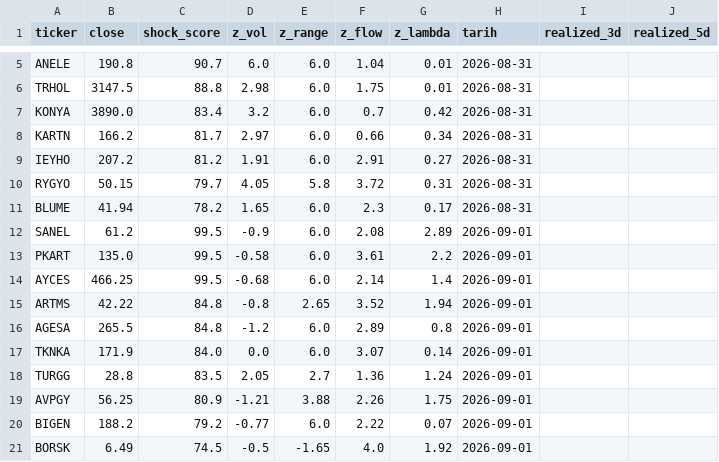
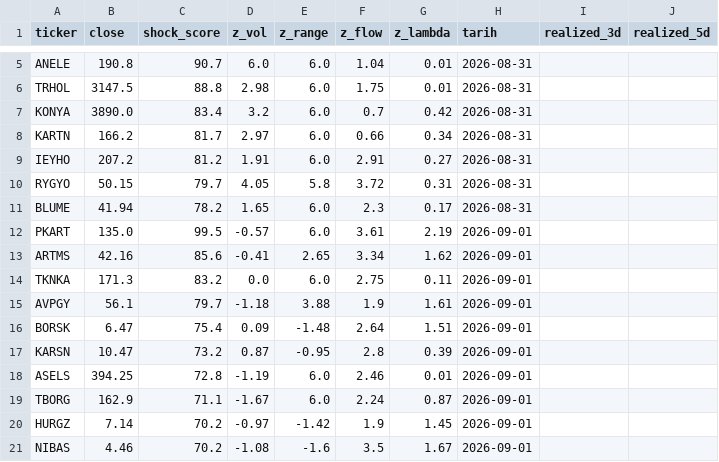
Before and after one commit to evsayar33-oss/bist_shock_quant, a CSV file: shock_signals_log.csv, drawn as a sheet; only a part is shown, gaps mark what is left out.

```diff
--- a/shock_signals_log.csv
+++ b/shock_signals_log.csv
@@ -11,11 +11,11 @@ RYGYO,50.15,79.7,4.05,5.8,3.72,0.31,2026-08-31,,
 BLUME,41.94,78.2,1.65,6.0,2.3,0.17,2026-08-31,,
-SANEL,61.2,99.5,-0.9,6.0,2.08,2.89,2026-09-01,,
-PKART,135.0,99.5,-0.58,6.0,3.61,2.2,2026-09-01,,
-AYCES,466.25,99.5,-0.68,6.0,2.14,1.4,2026-09-01,,
-ARTMS,42.22,84.8,-0.8,2.65,3.52,1.94,2026-09-01,,
-AGESA,265.5,84.8,-1.2,6.0,2.89,0.8,2026-09-01,,
-TKNKA,171.9,84.0,0.0,6.0,3.07,0.14,2026-09-01,,
-TURGG,28.8,83.5,2.05,2.7,1.36,1.24,2026-09-01,,
-AVPGY,56.25,80.9,-1.21,3.88,2.26,1.75,2026-09-01,,
-BIGEN,188.2,79.2,-0.77,6.0,2.22,0.07,2026-09-01,,
-BORSK,6.49,74.5,-0.5,-1.65,4.0,1.92,2026-09-01,,
+PKART,135.0,99.5,-0.57,6.0,3.61,2.19,2026-09-01,,
+ARTMS,42.16,85.6,-0.41,2.65,3.34,1.62,2026-09-01,,
+TKNKA,171.3,83.2,0.0,6.0,2.75,0.11,2026-09-01,,
+AVPGY,56.1,79.7,-1.18,3.88,1.9,1.61,2026-09-01,,
+BORSK,6.47,75.4,0.09,-1.48,2.64,1.51,2026-09-01,,
+KARSN,10.47,73.2,0.87,-0.95,2.8,0.39,2026-09-01,,
+ASELS,394.25,72.8,-1.19,6.0,2.46,0.01,2026-09-01,,
+TBORG,162.9,71.1,-1.67,6.0,2.24,0.87,2026-09-01,,
+HURGZ,7.14,70.2,-0.97,-1.42,1.9,1.45,2026-09-01,,
+NIBAS,4.46,70.2,-1.08,-1.6,3.5,1.67,2026-09-01,,
```
Also changed, not shown: gecmis_veri.csv, 1 other file.
